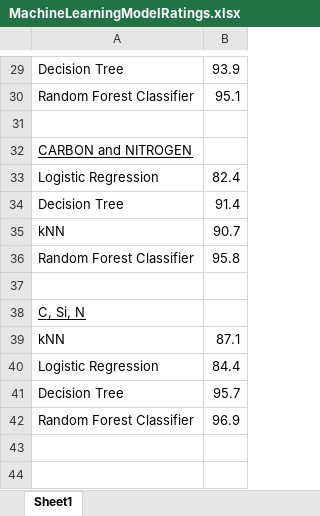
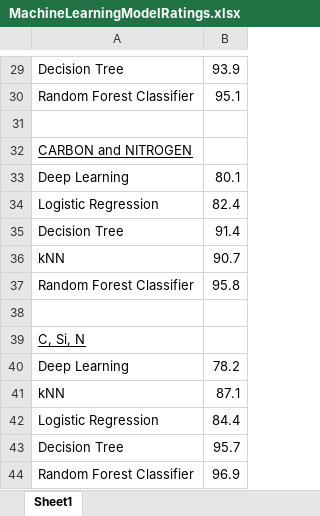
Before and after one commit to dianess/meteorite-classification, an Excel workbook: MachineLearningModelRatings.xlsx, sheet Sheet1, drawn as a sheet; only a part is shown, gaps mark what is left out; values as stored, in another font and other column widths than the file's, no borders; charts and pictures not drawn; the diff names each change by its address in the sheet, - before the commit and + after, or states it on an @@ line.

```diff
--- a/MachineLearningModelRatings.xlsx (sheet Sheet1)
+++ b/MachineLearningModelRatings.xlsx (sheet Sheet1)
+row 33: Deep Learning | 80.1
+row 40: Deep Learning | 78.2
```
Also changed, not shown: 2 other files.
